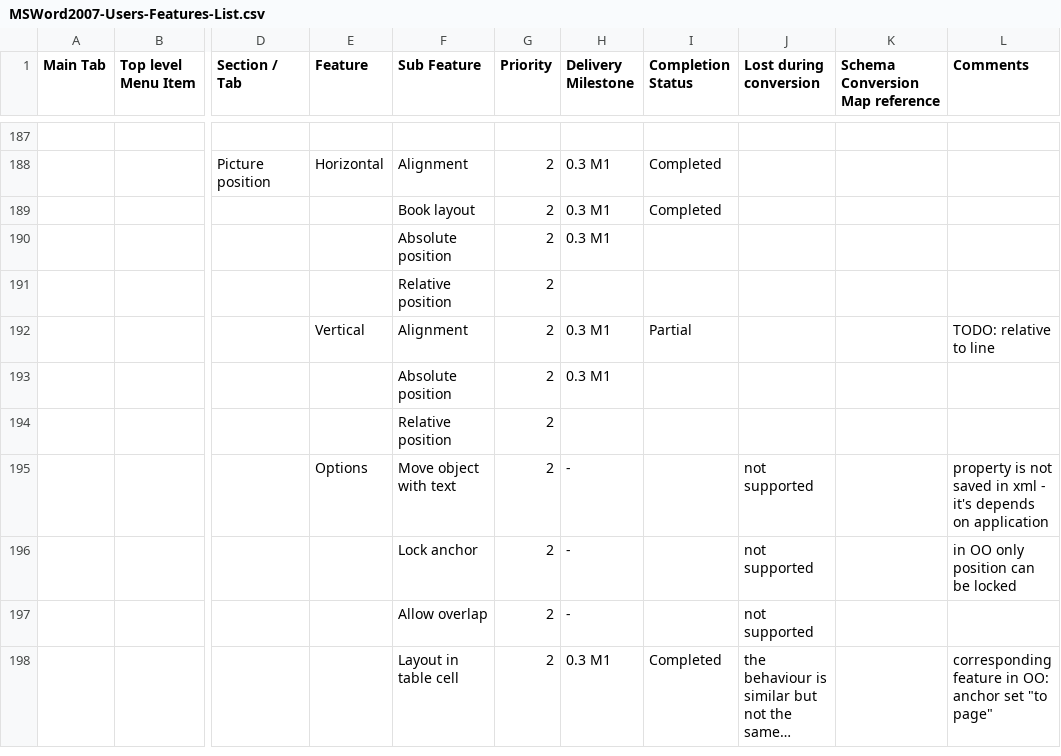
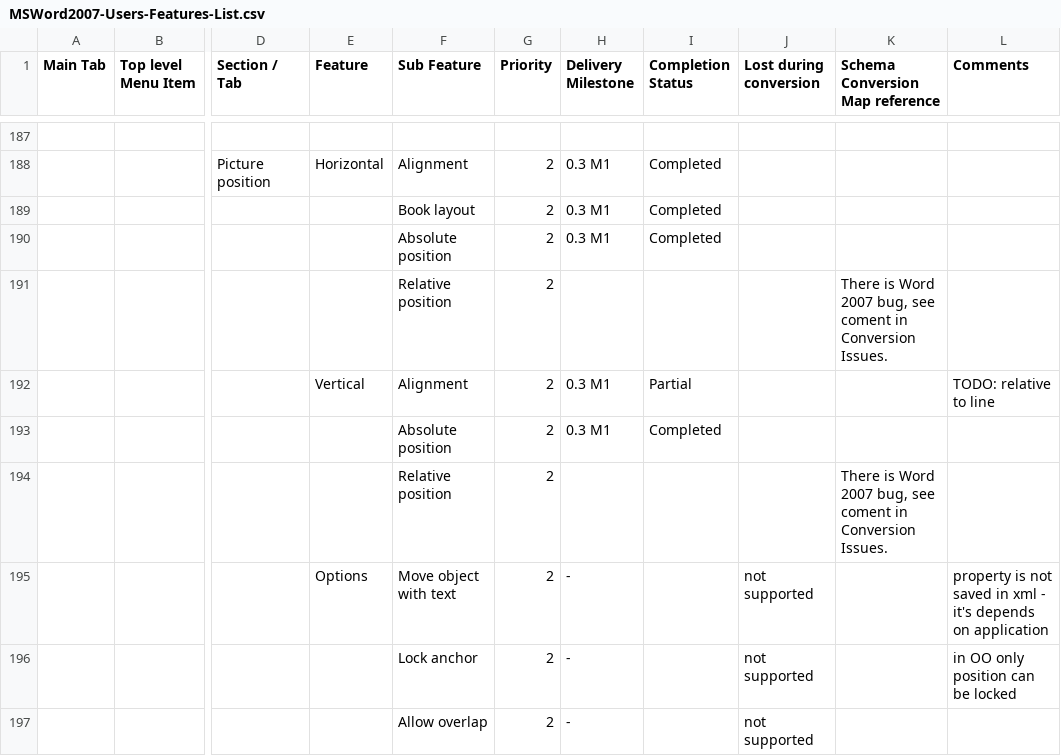
Before and after one commit to svn2github/zlib123, a CSV file: docs/Tester documentation/MSWord2007-Users-Features-List.csv, drawn as a sheet; only a part is shown, gaps mark what is left out; the shorter side is filled out with more unchanged rows; long unchanged cells end in …; the diff names each change by its address in the sheet, - before the commit and + after, or states it on an @@ line.

Commit message:
updated picture position
git-svn-id: http://svn.code.sf.net/p/odf-converter/code/trunk@1008 24c45a59-3718-0410-950f-d1d872dd8675

```diff
--- a/docs/Tester documentation/MSWord2007-Users-Features-List.csv
+++ b/docs/Tester documentation/MSWord2007-Users-Features-List.csv
-I190 (Completion Status): (empty)
+I190 (Completion Status): Completed
-K191 (Schema Conversion Map reference): (empty)
+K191 (Schema Conversion Map reference): There is Word 2007 bug, see coment in Conversion Issues.
-I193 (Completion Status): (empty)
+I193 (Completion Status): Completed
-K194 (Schema Conversion Map reference): (empty)
+K194 (Schema Conversion Map reference): There is Word 2007 bug, see coment in Conversion Issues.
```
